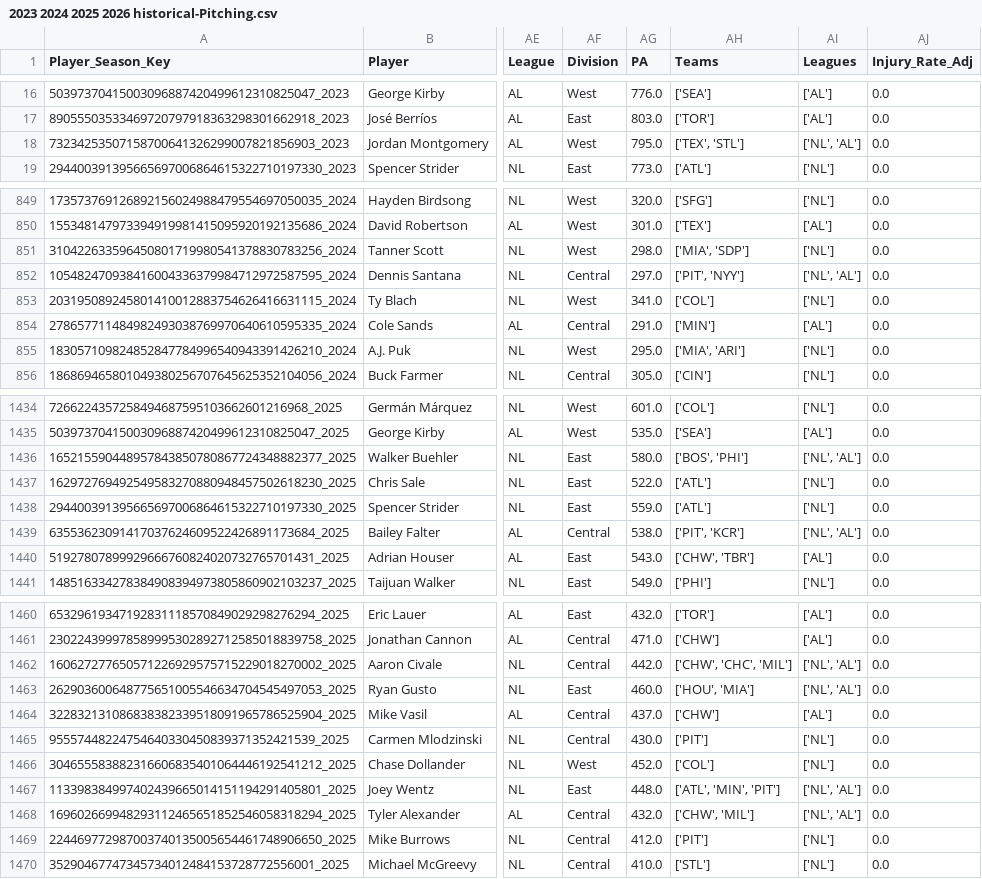
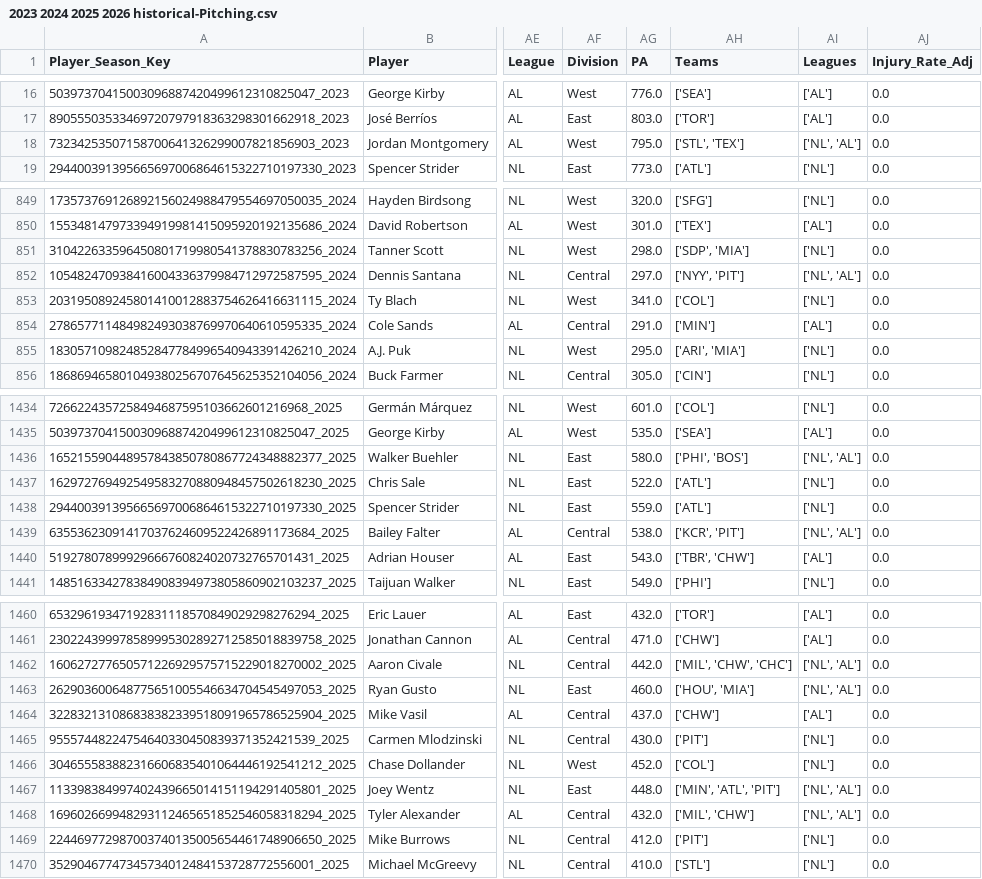
Before and after one commit to JimMaastricht5/baseballsim, a CSV file: 2023 2024 2025 2026 historical-Pitching.csv, drawn as a sheet; only a part is shown, gaps mark what is left out; the diff covers the shown part only; the diff names each change by its address in the sheet, - before the commit and + after, or states it on an @@ line.

```diff
--- a/2023 2024 2025 2026 historical-Pitching.csv
+++ b/2023 2024 2025 2026 historical-Pitching.csv
-AH18 (Teams): ['TEX', 'STL']
+AH18 (Teams): ['STL', 'TEX']
-AH851 (Teams): ['MIA', 'SDP']
+AH851 (Teams): ['SDP', 'MIA']
-AH852 (Teams): ['PIT', 'NYY']
+AH852 (Teams): ['NYY', 'PIT']
-AH855 (Teams): ['MIA', 'ARI']
+AH855 (Teams): ['ARI', 'MIA']
-AH1436 (Teams): ['BOS', 'PHI']
+AH1436 (Teams): ['PHI', 'BOS']
-AH1439 (Teams): ['PIT', 'KCR']
+AH1439 (Teams): ['KCR', 'PIT']
-AH1440 (Teams): ['CHW', 'TBR']
+AH1440 (Teams): ['TBR', 'CHW']
-AH1462 (Teams): ['CHW', 'CHC', 'MIL']
+AH1462 (Teams): ['MIL', 'CHW', 'CHC']
-AH1467 (Teams): ['ATL', 'MIN', 'PIT']
+AH1467 (Teams): ['MIN', 'ATL', 'PIT']
-AH1468 (Teams): ['CHW', 'MIL']
+AH1468 (Teams): ['MIL', 'CHW']
```
Also changed, not shown: 70 edited cells elsewhere in this file, 2023 2024 2025 2026 historical-Batting.csv, 2026 New-Season-stats-pp-Pitching.csv, 8 other files.
